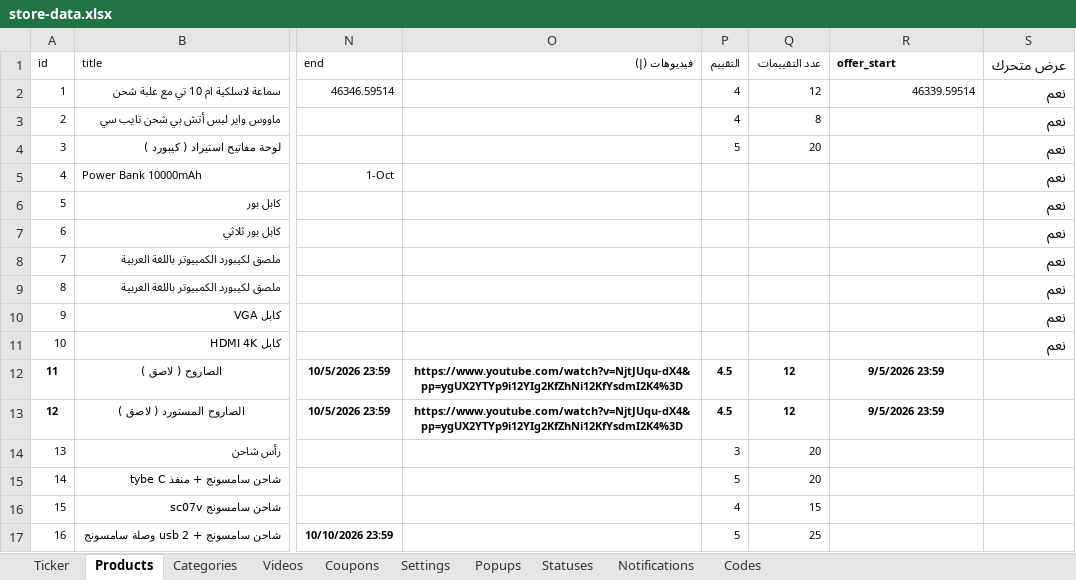
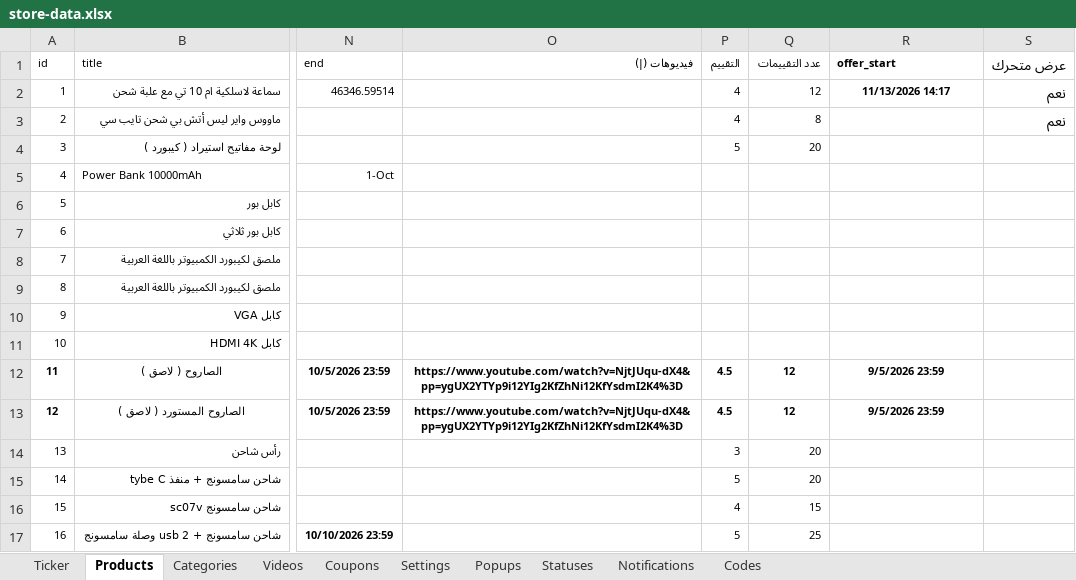
Before and after one commit to mashily/mashily-store, an Excel workbook: store-data.xlsx, sheet Products, drawn as a sheet; only a part is shown, gaps mark what is left out; values as stored, in another font and other column widths than the file's, no borders; the diff names each change by its address in the sheet, - before the commit and + after, or states it on an @@ line.

Commit message:
Add files via upload

```diff
--- a/store-data.xlsx (sheet Products)
+++ b/store-data.xlsx (sheet Products)
-R2 (offer_start): 46339.59514
+R2 (offer_start): 11/13/2026 14:17
@@ R2 bold: off → on, alignment: right → center @@
-S4:S11 (عرض متحرك): نعم
+S4:S11 (عرض متحرك): (empty)
```
Also changed, not shown: sheet Categories.
